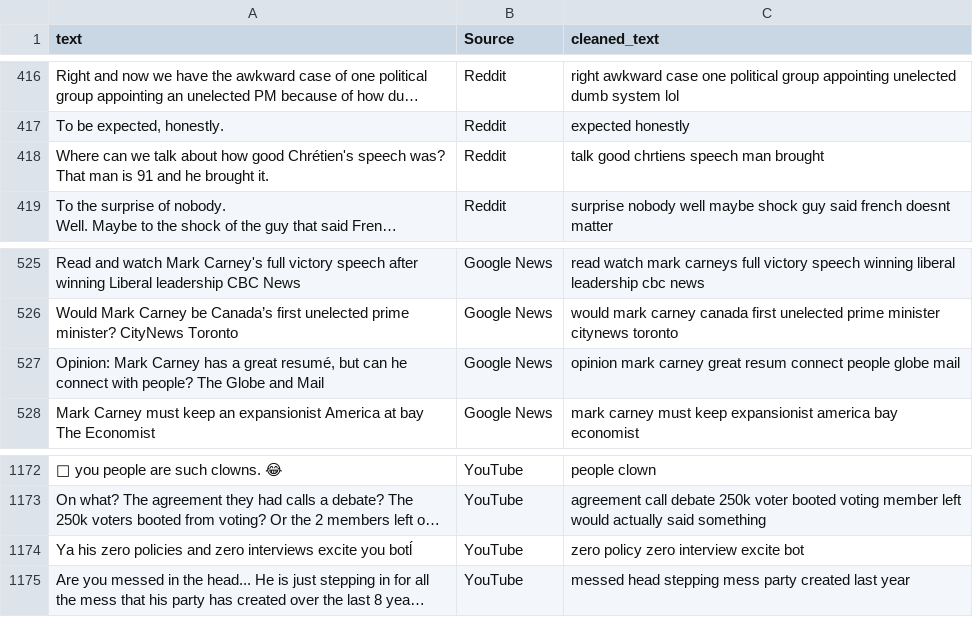
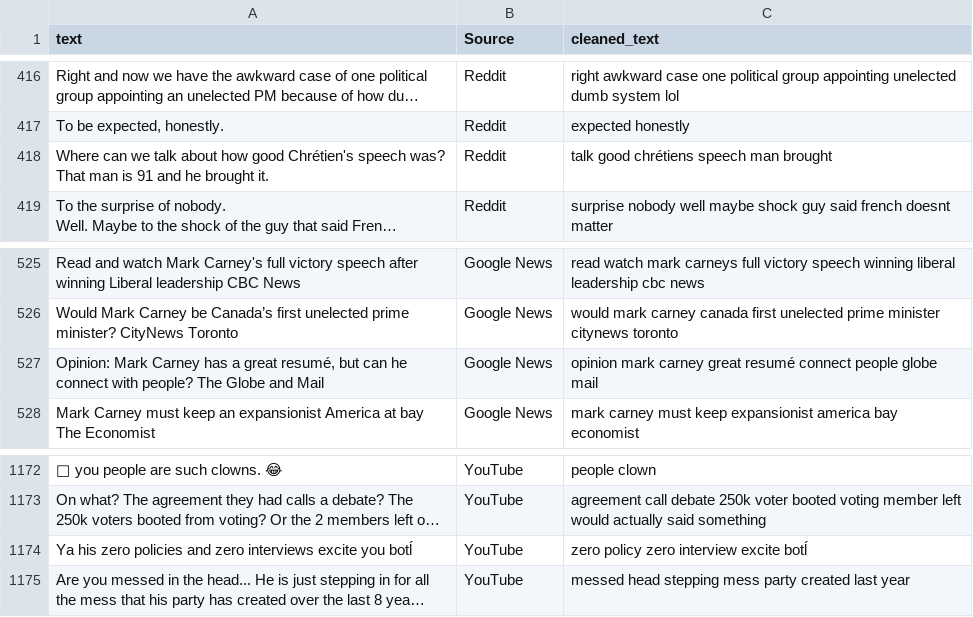
Before and after one commit to HachikaruAnyakwee/SentimentAnalysis, a CSV file: data/processed/cleaned_data.csv, drawn as a sheet; only a part is shown, gaps mark what is left out; long unchanged cells end in …; the diff names each change by its address in the sheet, - before the commit and + after, or states it on an @@ line.

```diff
--- a/data/processed/cleaned_data.csv
+++ b/data/processed/cleaned_data.csv
-C418 (cleaned_text): talk good chrtiens speech man brought
+C418 (cleaned_text): talk good chrétiens speech man brought
-C527 (cleaned_text): …carney great resum connect people…
+C527 (cleaned_text): …carney great resumé connect people…
-C1174 (cleaned_text): zero policy zero interview excite bot
+C1174 (cleaned_text): zero policy zero interview excite botĺ
```
Also changed, not shown: 1 other file.
